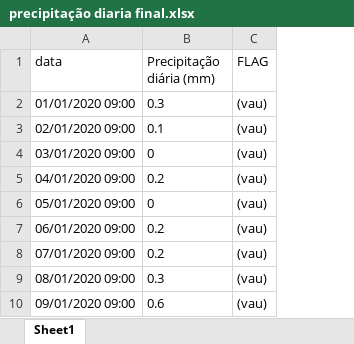
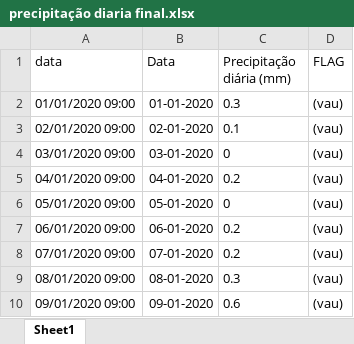
Before and after one commit to niny3/Project, an Excel workbook: precipitação diaria final.xlsx, sheet Sheet1, drawn as a sheet; only a part is shown; values as stored, in another font and other column widths than the file's, no borders; table styles not drawn; the diff names each change by its address in the sheet, - before the commit and + after, or states it on an @@ line.

Commit message:
Add files via upload

```diff
--- a/precipitação diaria final.xlsx (sheet Sheet1)
+++ b/precipitação diaria final.xlsx (sheet Sheet1)
+column B (Data), rows 2-10: 01-01-2020 | 02-01-2020 | 03-01-2020 | 04-01-2020 | 05-01-2020 | 06-01-2020 | 07-01-2020 | 08-01-2020 | 09-01-2020
```
